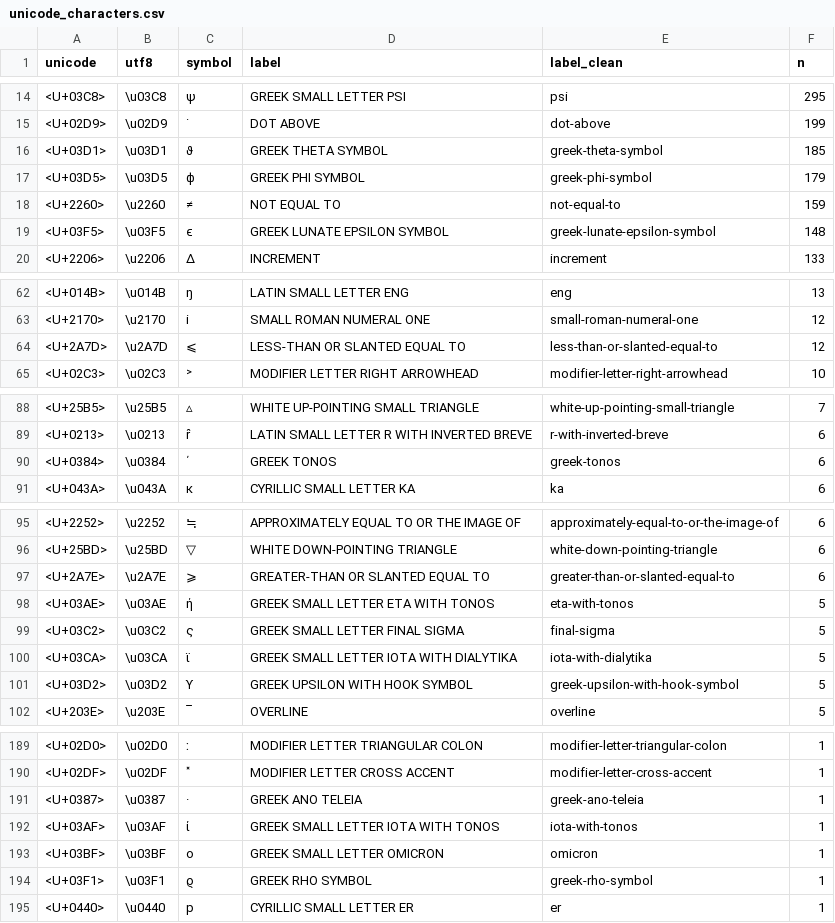
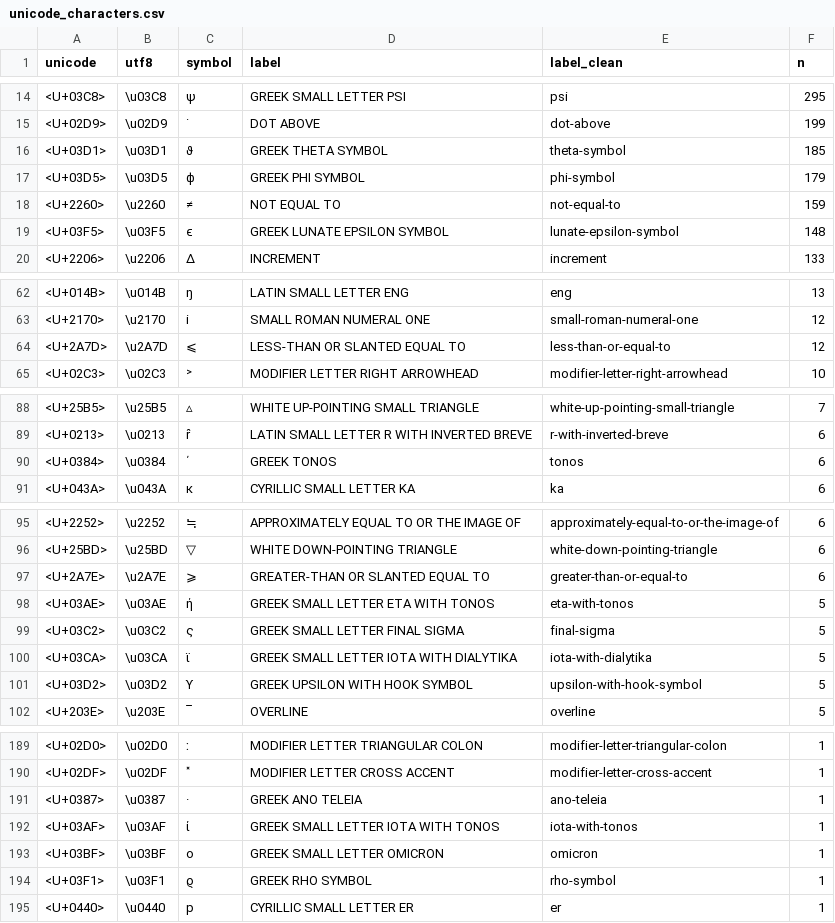
Before and after one commit to agbarnett/stats_section, a CSV file: data/unicode_characters.csv, drawn as a sheet; only a part is shown, gaps mark what is left out; the diff covers the shown part only.

Commit message:
update code to seperate greek letters and symbols

```diff
--- a/data/unicode_characters.csv
+++ b/data/unicode_characters.csv
@@ -15,6 +15,6 @@
 <U+02D9>,\u02D9,˙,DOT ABOVE,dot-above,199
-<U+03D1>,\u03D1,ϑ,GREEK THETA SYMBOL,greek-theta-symbol,185
-<U+03D5>,\u03D5,ϕ,GREEK PHI SYMBOL,greek-phi-symbol,179
+<U+03D1>,\u03D1,ϑ,GREEK THETA SYMBOL,theta-symbol,185
+<U+03D5>,\u03D5,ϕ,GREEK PHI SYMBOL,phi-symbol,179
 <U+2260>,\u2260,≠,NOT EQUAL TO,not-equal-to,159
-<U+03F5>,\u03F5,ϵ,GREEK LUNATE EPSILON SYMBOL,greek-lunate-epsilon-symbol,148
+<U+03F5>,\u03F5,ϵ,GREEK LUNATE EPSILON SYMBOL,lunate-epsilon-symbol,148
 <U+2206>,\u2206,∆,INCREMENT,increment,133
@@ -63,3 +63,3 @@
 <U+2170>,\u2170,ⅰ,SMALL ROMAN NUMERAL ONE,small-roman-numeral-one,12
-<U+2A7D>,\u2A7D,⩽,LESS-THAN OR SLANTED EQUAL TO,less-than-or-slanted-equal-to,12
+<U+2A7D>,\u2A7D,⩽,LESS-THAN OR SLANTED EQUAL TO,less-than-or-equal-to,12
 <U+02C3>,\u02C3,˃,MODIFIER LETTER RIGHT ARROWHEAD,modifier-letter-right-arrowhead,10
@@ -89,3 +89,3 @@
 <U+0213>,\u0213,ȓ,LATIN SMALL LETTER R WITH INVERTED BREVE,r-with-inverted-breve,6
-<U+0384>,\u0384,΄,GREEK TONOS,greek-tonos,6
+<U+0384>,\u0384,΄,GREEK TONOS,tonos,6
 <U+043A>,\u043A,к,CYRILLIC SMALL LETTER KA,ka,6
@@ -96,3 +96,3 @@
 <U+25BD>,\u25BD,▽,WHITE DOWN-POINTING TRIANGLE,white-down-pointing-triangle,6
-<U+2A7E>,\u2A7E,⩾,GREATER-THAN OR SLANTED EQUAL TO,greater-than-or-slanted-equal-to,6
+<U+2A7E>,\u2A7E,⩾,GREATER-THAN OR SLANTED EQUAL TO,greater-than-or-equal-to,6
 <U+03AE>,\u03AE,ή,GREEK SMALL LETTER ETA WITH TONOS,eta-with-tonos,5
@@ -100,3 +100,3 @@
 <U+03CA>,\u03CA,ϊ,GREEK SMALL LETTER IOTA WITH DIALYTIKA,iota-with-dialytika,5
-<U+03D2>,\u03D2,ϒ,GREEK UPSILON WITH HOOK SYMBOL,greek-upsilon-with-hook-symbol,5
+<U+03D2>,\u03D2,ϒ,GREEK UPSILON WITH HOOK SYMBOL,upsilon-with-hook-symbol,5
 <U+203E>,\u203E,‾,OVERLINE,overline,5
@@ -190,6 +190,6 @@
 <U+02DF>,\u02DF,˟,MODIFIER LETTER CROSS ACCENT,modifier-letter-cross-accent,1
-<U+0387>,\u0387,·,GREEK ANO TELEIA,greek-ano-teleia,1
+<U+0387>,\u0387,·,GREEK ANO TELEIA,ano-teleia,1
 <U+03AF>,\u03AF,ί,GREEK SMALL LETTER IOTA WITH TONOS,iota-with-tonos,1
 <U+03BF>,\u03BF,ο,GREEK SMALL LETTER OMICRON,omicron,1
-<U+03F1>,\u03F1,ϱ,GREEK RHO SYMBOL,greek-rho-symbol,1
+<U+03F1>,\u03F1,ϱ,GREEK RHO SYMBOL,rho-symbol,1
 <U+0440>,\u0440,р,CYRILLIC SMALL LETTER ER,er,1
```
Also changed, not shown: 4 edited cells elsewhere in this file, 2 other files.
